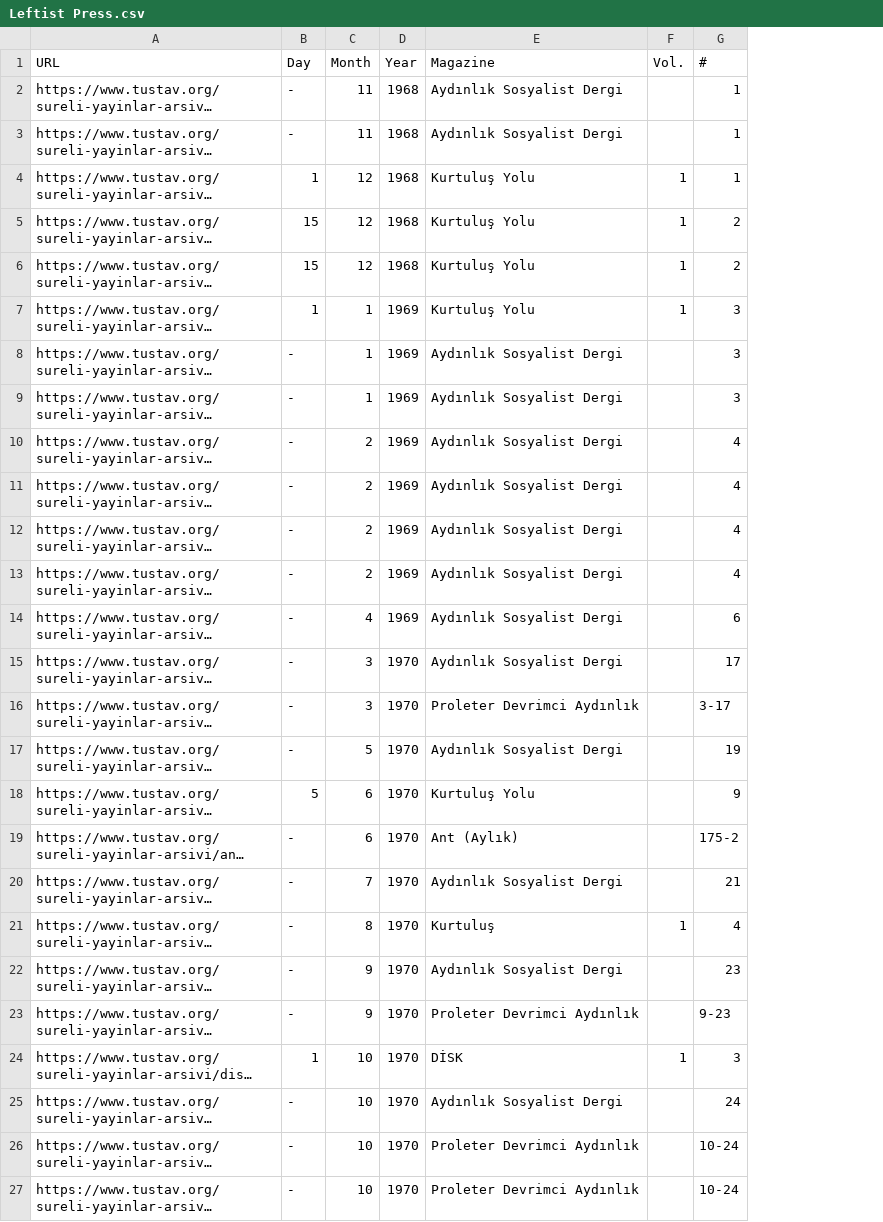
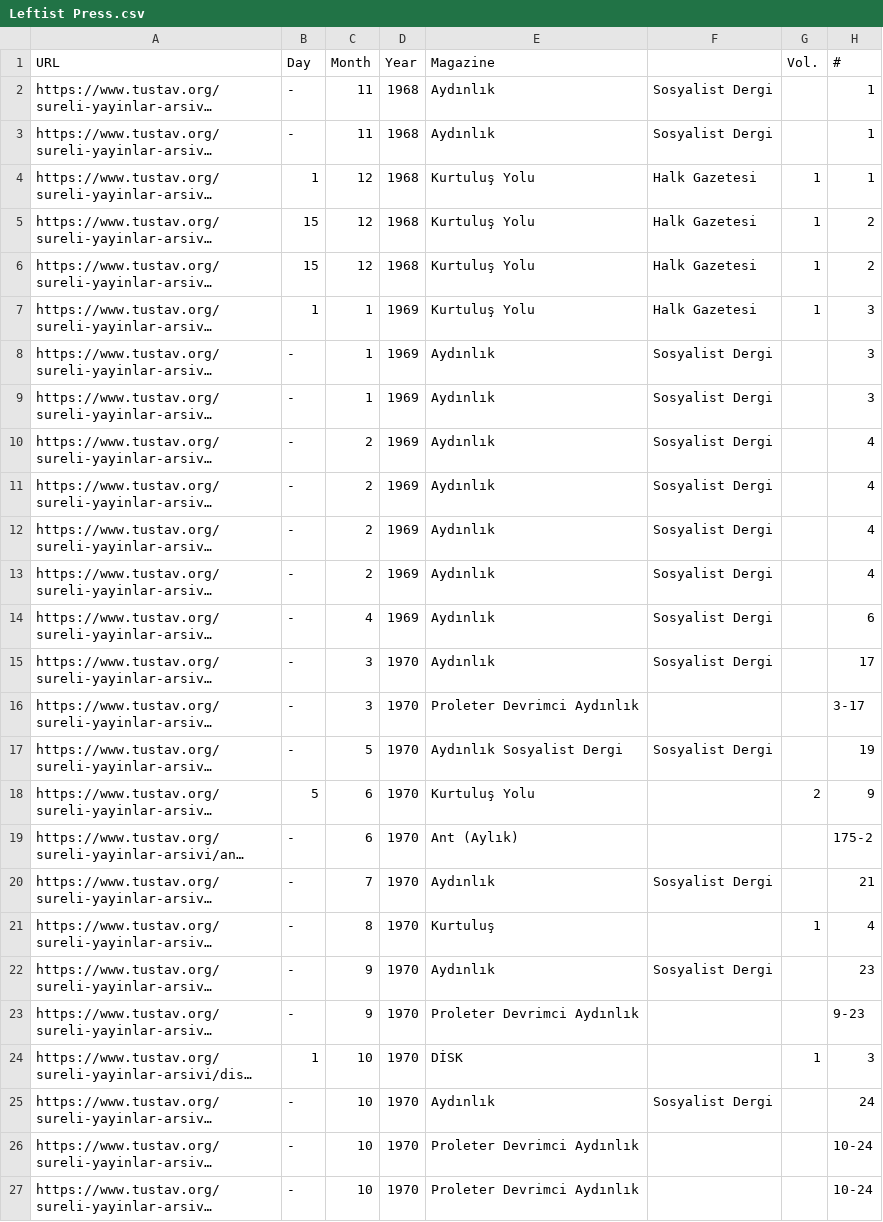
Before and after one commit to ACortellari/Turkey-Left-Palestine, a CSV file: Leftist Press.csv, drawn as a sheet; only a part is shown; long unchanged cells end in …; addresses are those after the commit; the diff names each change by its address in the sheet, - before the commit and + after, or states it on an @@ line.

Commit message:
Update Leftist Press.csv

```diff
--- a/Leftist Press.csv
+++ b/Leftist Press.csv
+column F, rows 2-25: Sosyalist Dergi | Sosyalist Dergi | Halk Gazetesi | Halk Gazetesi | Halk Gazetesi | Halk Gazetesi | Sosyalist Dergi | Sosyalist Dergi | Sosyalist Dergi | Sosyalist Dergi | Sosyalist Dergi | Sosyalist Dergi | Sosyalist Dergi | Sosyalist Dergi |  | Sosyalist Dergi |  |  | Sosyalist Dergi |  | Sosyalist Dergi |  |  | Sosyalist Dergi
-E2:E3 (Magazine): Aydınlık Sosyalist Dergi
+E2:E3 (Magazine): Aydınlık
-E8:E15 (Magazine): Aydınlık Sosyalist Dergi
+E8:E15 (Magazine): Aydınlık
-G18 (Vol.): (empty)
+G18 (Vol.): 2
-E20 (Magazine): Aydınlık Sosyalist Dergi
+E20 (Magazine): Aydınlık
-E22 (Magazine): Aydınlık Sosyalist Dergi
+E22 (Magazine): Aydınlık
-E25 (Magazine): Aydınlık Sosyalist Dergi
+E25 (Magazine): Aydınlık
```
